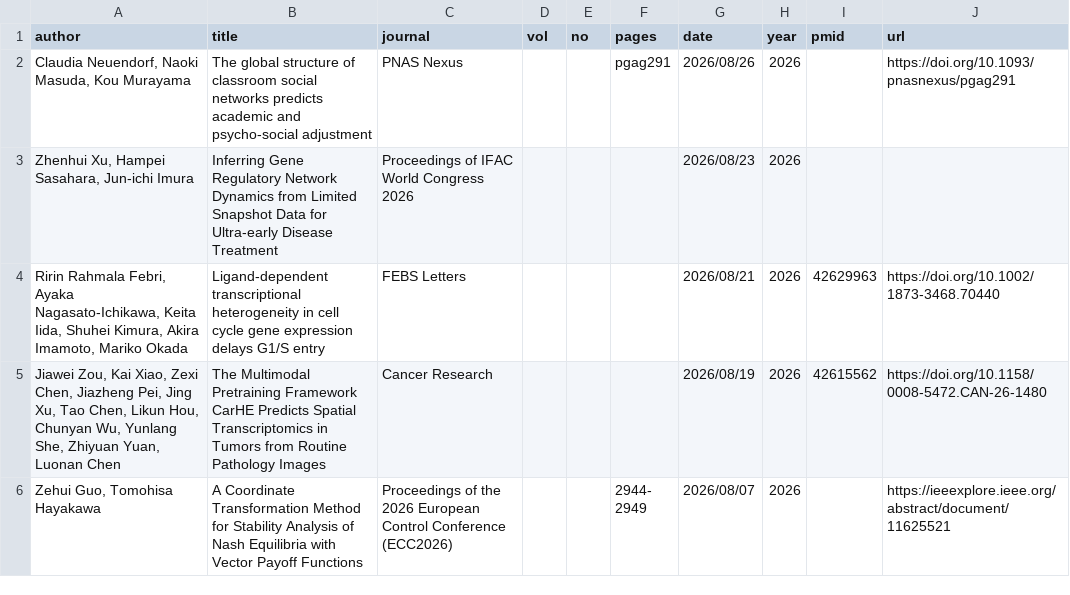
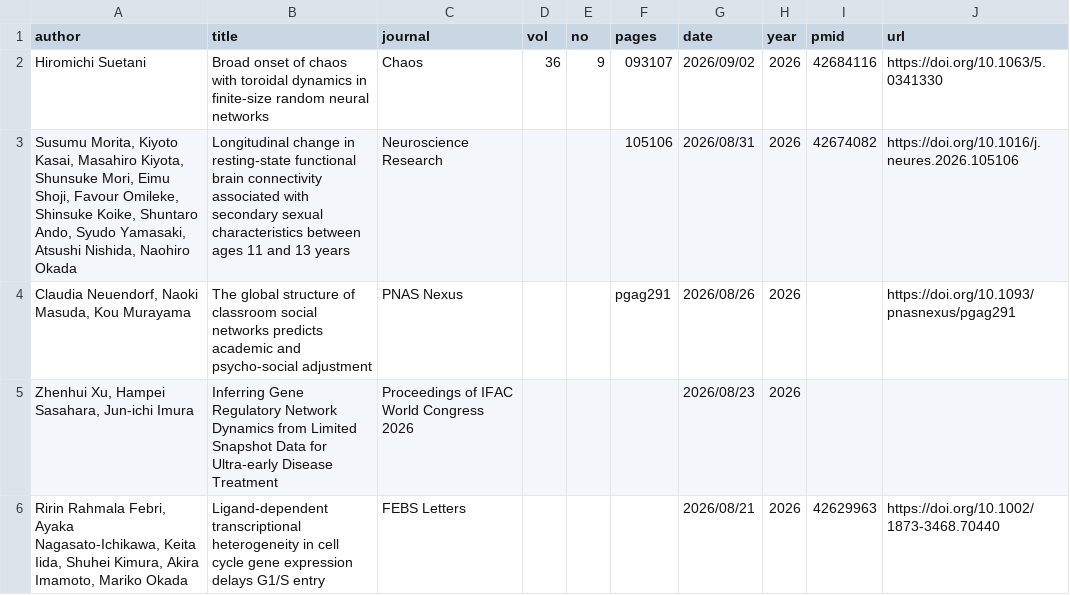
Before and after one commit to okumakito/okumakito.github.io, a CSV file: 20260227/list.csv, drawn as a sheet; only a part is shown; the shorter side is filled out with more unchanged rows; the diff names each change by its address in the sheet, - before the commit and + after, or states it on an @@ line.

Commit message:
updated ms publication list

```diff
--- a/20260227/list.csv
+++ b/20260227/list.csv
+row 2: Hiromichi Suetani | Broad onset of chaos with toroidal dynamics in finite-size random neural networks | Chaos | 36 | 9 | 093107 | 2026/09/02 | 2026 | 42684116 | https://doi.org/10.1063/5.0341330
+row 3: Susumu Morita, Kiyoto Kasai, Masahiro Kiyota, Shunsuke Mori, Eimu Shoji, Favour Omileke, Shinsuke Koike, Shuntaro Ando, Syudo Yamasaki, Atsushi Nishida, Naohiro Okada | Longitudinal change in resting-state functional brain connectivity associated with secondary sexual characteristics between ages 11 and 13 years | Neuroscience Research |  |  | 105106 | 2026/08/31 | 2026 | 42674082 | https://doi.org/10.1016/j.neures.2026.105106
```
Also changed, not shown: 3 other files.
